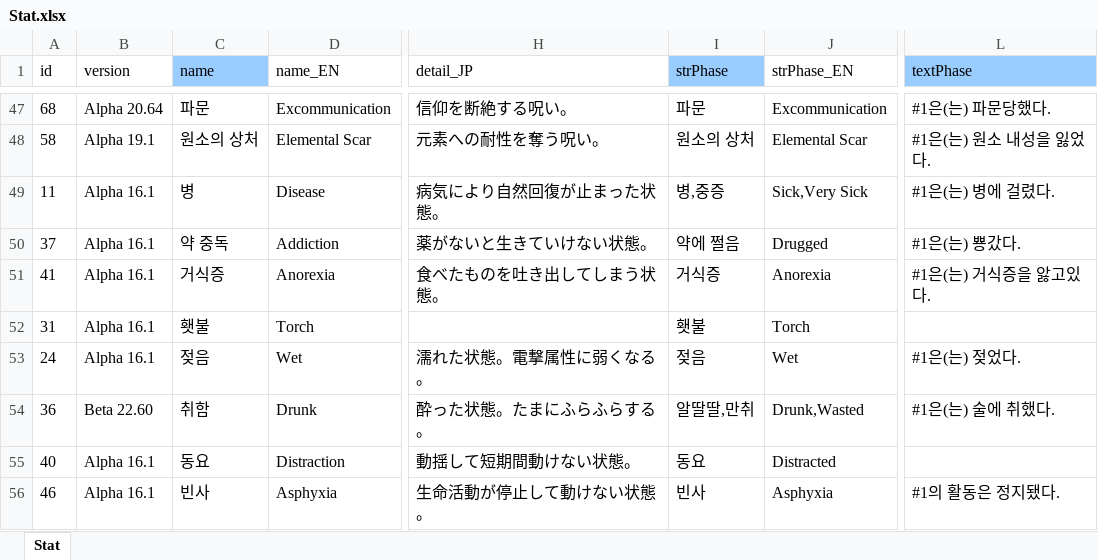
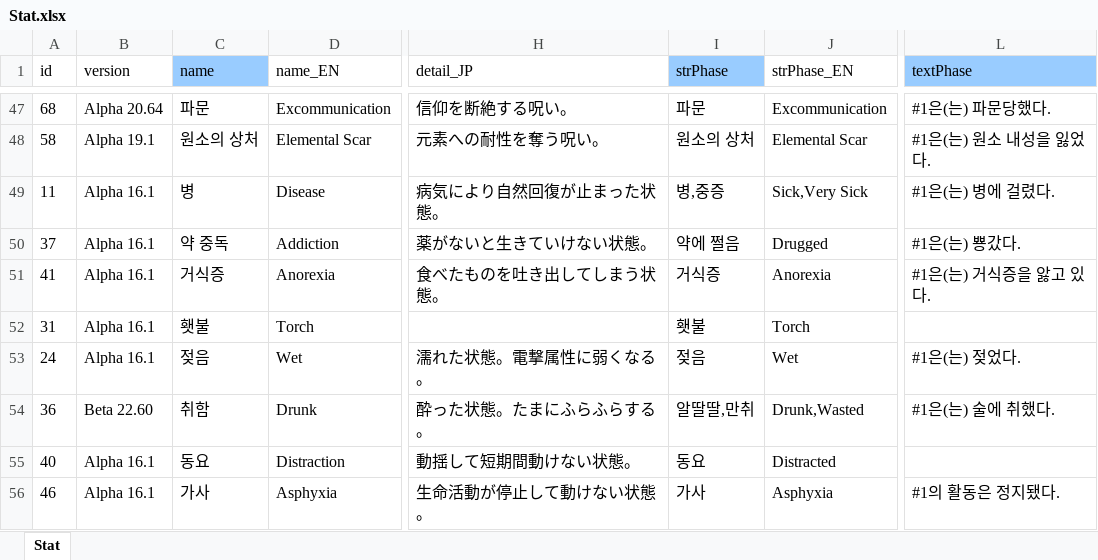
Before and after one commit to cinornu/Elin_KR, an Excel workbook: Mod_Korean/Lang/KR/Game/Stat.xlsx, sheet Stat, drawn as a sheet; only a part is shown, gaps mark what is left out; values as stored, in another font and other column widths than the file's, no borders; charts and pictures not drawn; the diff covers the shown part only; the diff names each change by its address in the sheet, - before the commit and + after, or states it on an @@ line.

Commit message:
stat 신구문 + 검수

```diff
--- a/Mod_Korean/Lang/KR/Game/Stat.xlsx (sheet Stat)
+++ b/Mod_Korean/Lang/KR/Game/Stat.xlsx (sheet Stat)
-L51 (textPhase): #1은(는) 거식증을 앓고있다.
+L51 (textPhase): #1은(는) 거식증을 앓고 있다.
-C56 (name): 빈사
+C56 (name): 가사
-I56 (strPhase): 빈사
+I56 (strPhase): 가사
```
Also changed, not shown: 28 edited cells elsewhere in this sheet, charts or pictures.
